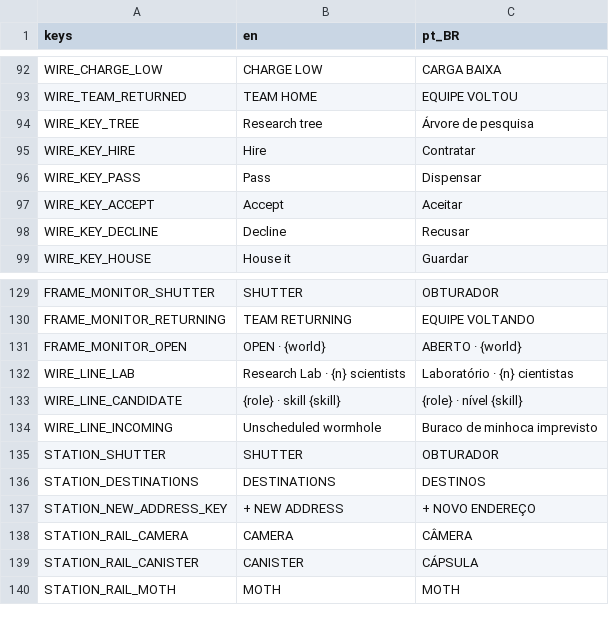
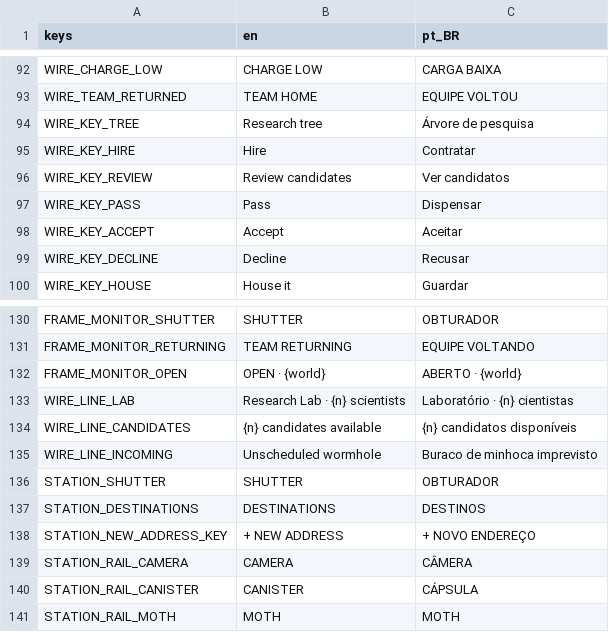
Before and after one commit to lmarcarini/StarPortal, a CSV file: localization/station.csv, drawn as a sheet; only a part is shown, gaps mark what is left out; removed rows and columns are numbered as before the commit, all else as after; the diff names each change by its address in the sheet, - before the commit and + after, or states it on an @@ line.

```diff
--- a/localization/station.csv
+++ b/localization/station.csv
+row 96: WIRE_KEY_REVIEW | Review candidates | Ver candidatos
-row 133: WIRE_LINE_CANDIDATE | {role} · skill {skill} | {role} · nível {skill}
+row 134: WIRE_LINE_CANDIDATES | {n} candidates available | {n} candidatos disponíveis
```
Also changed, not shown: 5 other files.
